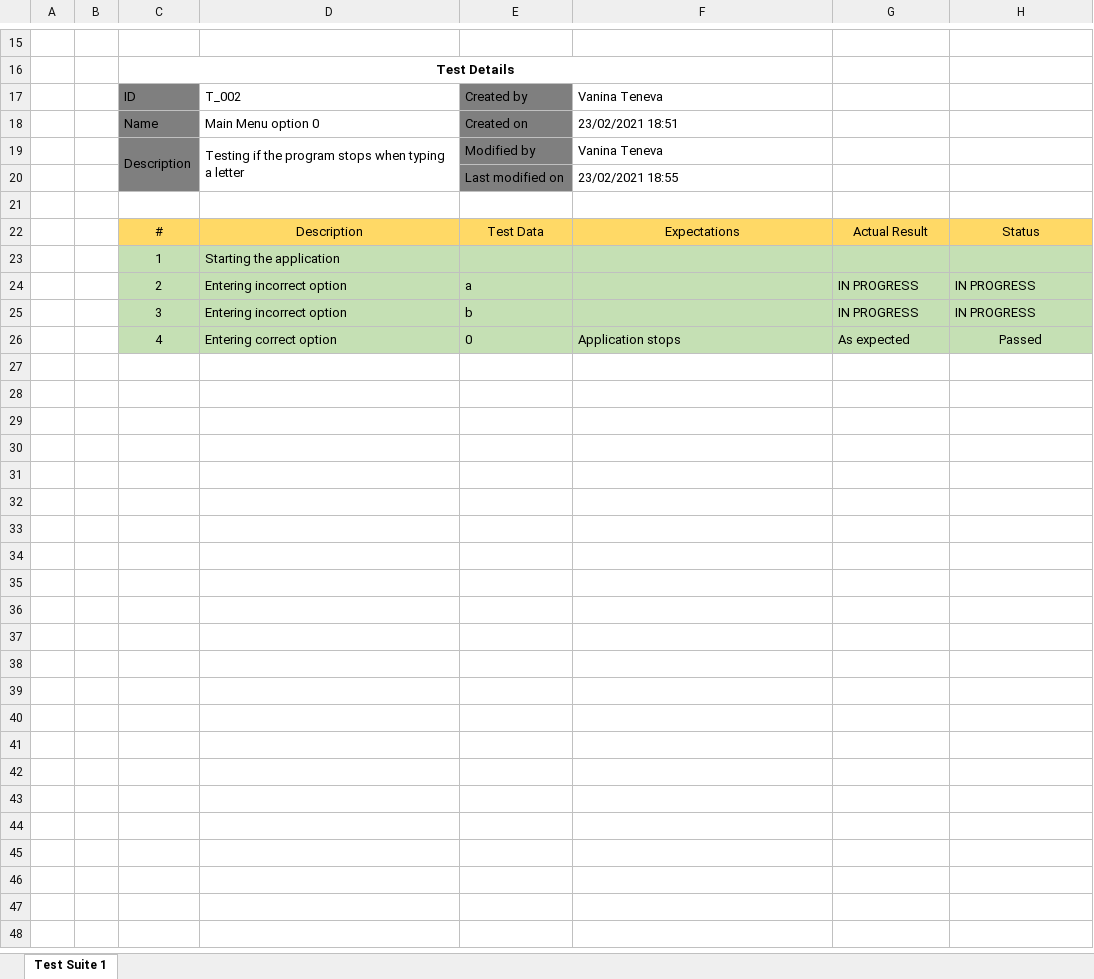
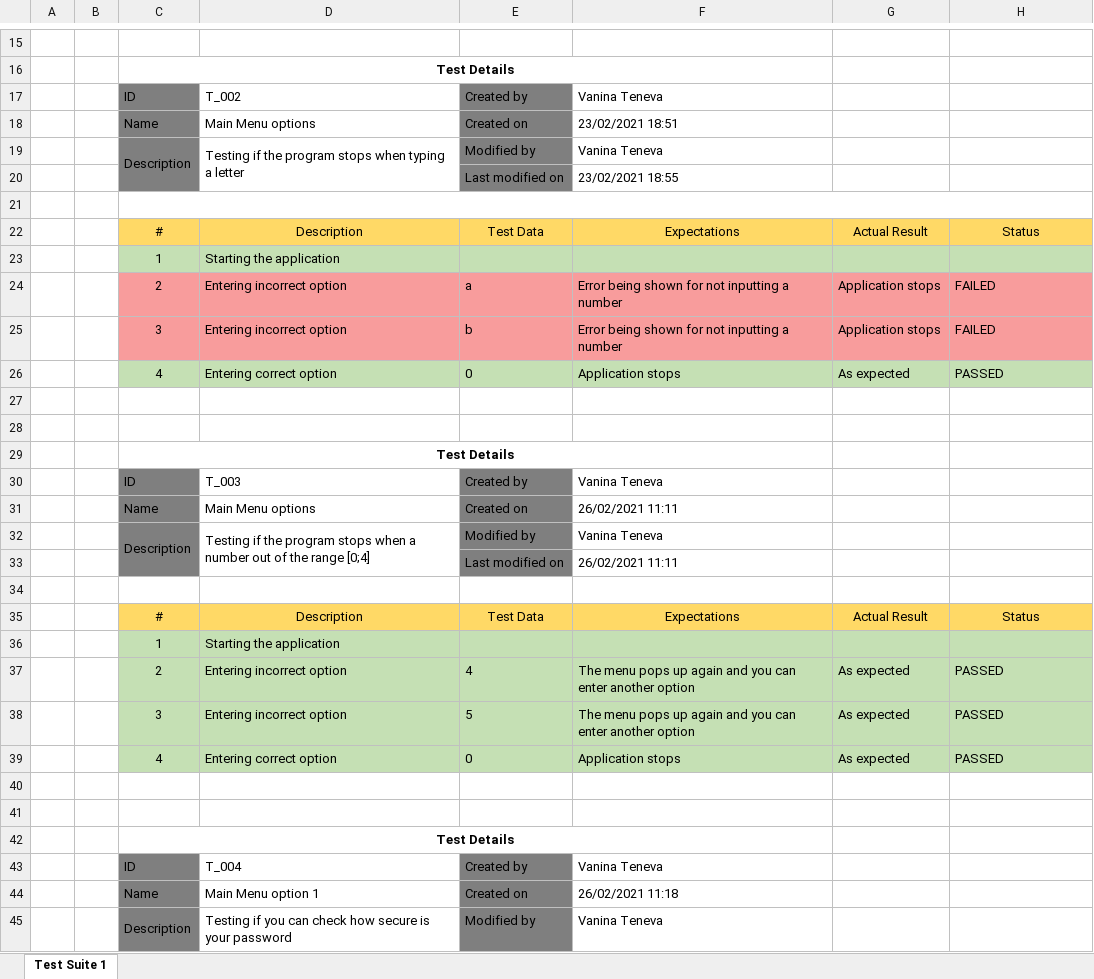
Before and after one commit to VNTeneva19/Error-404, an Excel workbook: Documents/QA Documents/Quality Assurance Tests.xlsx, sheet Test Suite 1, drawn as a sheet; only a part is shown, gaps mark what is left out; values as stored, in another font and other column widths than the file's, no borders; addresses are those after the commit; the diff covers the shown part only; the diff names each change by its address in the sheet, - before the commit and + after, or states it on an @@ line.

Commit message:
Add Test for Main Menu options and option 1

```diff
--- a/Documents/QA Documents/Quality Assurance Tests.xlsx (sheet Test Suite 1)
+++ b/Documents/QA Documents/Quality Assurance Tests.xlsx (sheet Test Suite 1)
-D18: Main Menu option 0
+D18: Main Menu options
+C21:H21 merged
+row 24:  |  | 2 | Entering incorrect option | a | Error being shown for not inputting a number | Application stops | FAILED
+row 25:  |  | 3 | Entering incorrect option | b | Error being shown for not inputting a number | Application stops | FAILED
+row 26:  |  | 4 | Entering correct option | 0 | Application stops | As expected | PASSED
-row 27:  |  | 2 | Entering incorrect option | a |  | IN PROGRESS | IN PROGRESS
+row 27: (empty)
-C27:H28 fill: #C5E0B4
+C27:H28 fill: none
-row 28:  |  | 3 | Entering incorrect option | b |  | IN PROGRESS | IN PROGRESS
+row 28: (empty)
+row 29:  |  | Test Details
+row 30:  |  | ID | T_003 | Created by | Vanina Teneva
+row 31:  |  | Name | Main Menu options | Created on | 26/02/2021 11:11
+row 32:  |  | Description | Testing if the program stops when a number out of the range [0;4] | Modified by | Vanina Teneva
+row 33:  |  |  |  | Last modified on | 26/02/2021 11:11
+row 34: (empty)
+row 35:  |  | # | Description | Test Data | Expectations | Actual Result | Status
+row 36:  |  | 1 | Starting the application
+row 37:  |  | 2 | Entering incorrect option | 4 | The menu pops up again and you can enter another option | As expected | PASSED
+row 38:  |  | 3 | Entering incorrect option | 5 | The menu pops up again and you can enter another option | As expected | PASSED
-H39: Passed
+H39: PASSED
-H39 alignment: center
+H39 alignment: left
+row 40: (empty)
+row 41: (empty)
+row 42:  |  | Test Details
+row 43:  |  | ID | T_004 | Created by | Vanina Teneva
+row 44:  |  | Name | Main Menu option 1 | Created on | 26/02/2021 11:18
+row 45:  |  | Description | Testing if you can check how secure is your password | Modified by | Vanina Teneva
```
Also changed, not shown: 5 added rows elsewhere in this sheet.
